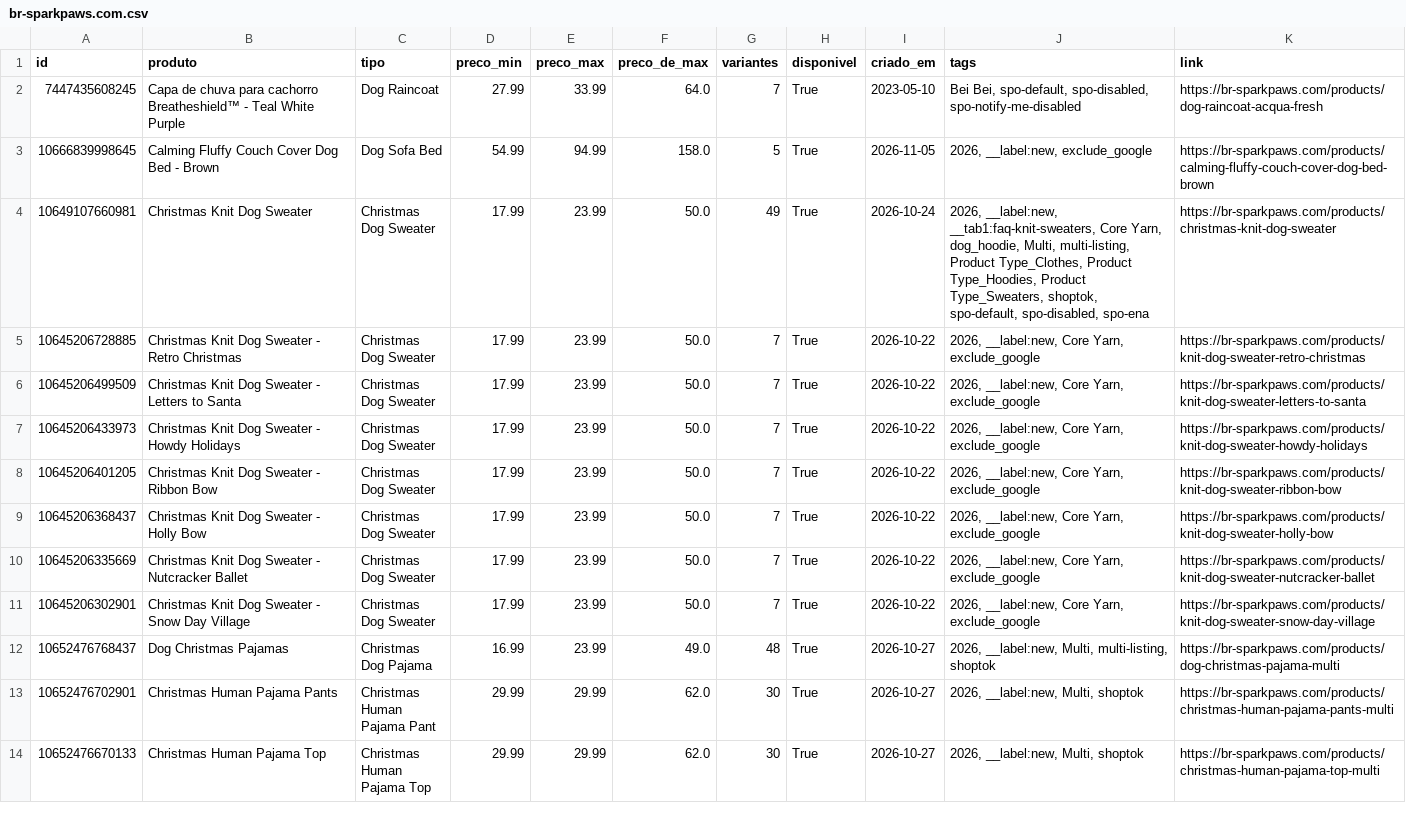
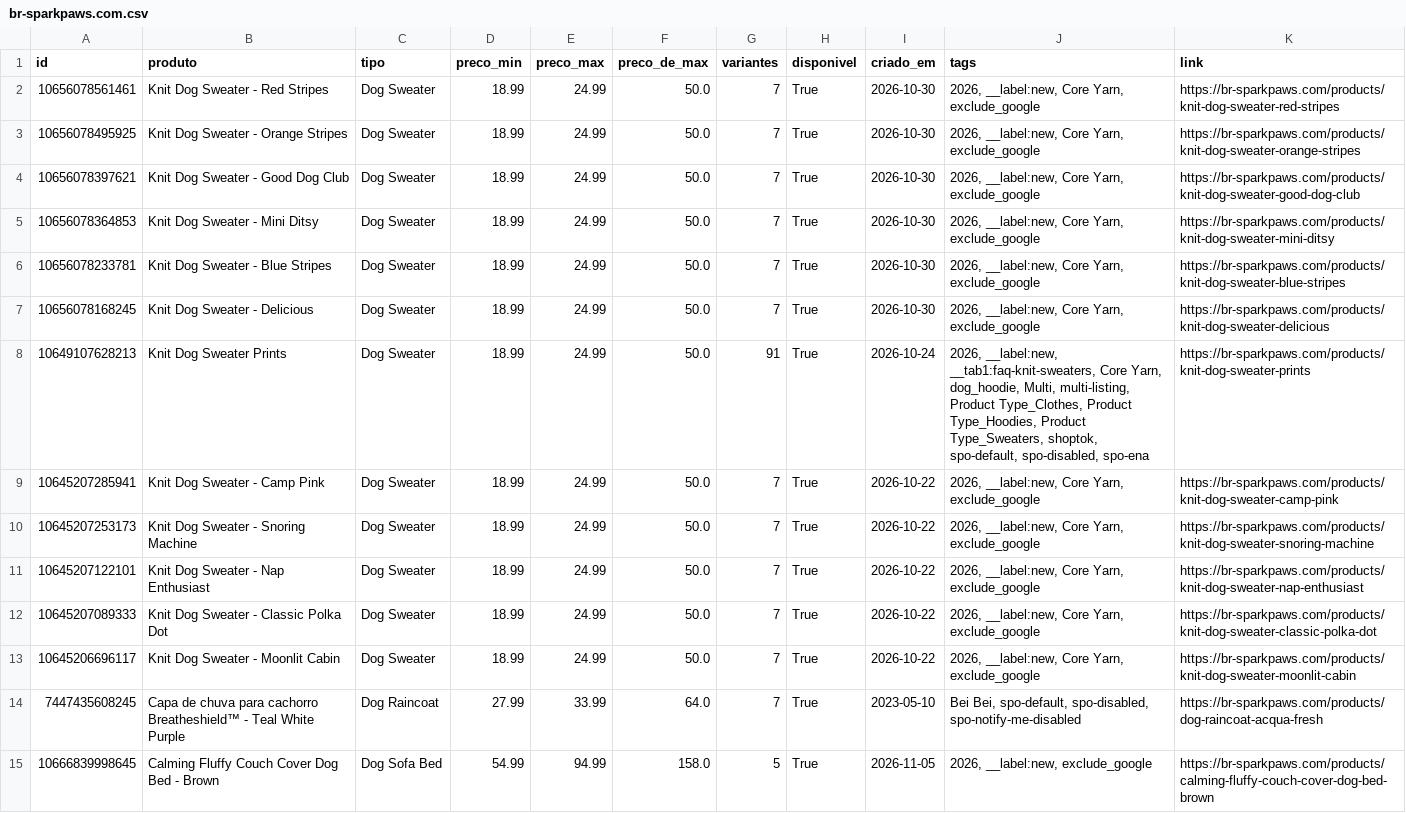
Before and after one commit to helioncontato1-coder/coletor-dados, a CSV file: dados/lojas/br-sparkpaws.com.csv, drawn as a sheet; only a part is shown; the shorter side is filled out with more unchanged rows; the diff names each change by its address in the sheet, - before the commit and + after, or states it on an @@ line.

```diff
--- a/dados/lojas/br-sparkpaws.com.csv
+++ b/dados/lojas/br-sparkpaws.com.csv
+row 2: 10656078561461 | Knit Dog Sweater - Red Stripes | Dog Sweater | 18.99 | 24.99 | 50.0 | 7 | True | 2026-10-30 | 2026, __label:new, Core Yarn, exclude_google | https://br-sparkpaws.com/products/knit-dog-sweater-red-stripes
+row 3: 10656078495925 | Knit Dog Sweater - Orange Stripes | Dog Sweater | 18.99 | 24.99 | 50.0 | 7 | True | 2026-10-30 | 2026, __label:new, Core Yarn, exclude_google | https://br-sparkpaws.com/products/knit-dog-sweater-orange-stripes
+row 4: 10656078397621 | Knit Dog Sweater - Good Dog Club | Dog Sweater | 18.99 | 24.99 | 50.0 | 7 | True | 2026-10-30 | 2026, __label:new, Core Yarn, exclude_google | https://br-sparkpaws.com/products/knit-dog-sweater-good-dog-club
+row 5: 10656078364853 | Knit Dog Sweater - Mini Ditsy | Dog Sweater | 18.99 | 24.99 | 50.0 | 7 | True | 2026-10-30 | 2026, __label:new, Core Yarn, exclude_google | https://br-sparkpaws.com/products/knit-dog-sweater-mini-ditsy
+row 6: 10656078233781 | Knit Dog Sweater - Blue Stripes | Dog Sweater | 18.99 | 24.99 | 50.0 | 7 | True | 2026-10-30 | 2026, __label:new, Core Yarn, exclude_google | https://br-sparkpaws.com/products/knit-dog-sweater-blue-stripes
+row 7: 10656078168245 | Knit Dog Sweater - Delicious | Dog Sweater | 18.99 | 24.99 | 50.0 | 7 | True | 2026-10-30 | 2026, __label:new, Core Yarn, exclude_google | https://br-sparkpaws.com/products/knit-dog-sweater-delicious
+row 8: 10649107628213 | Knit Dog Sweater Prints | Dog Sweater | 18.99 | 24.99 | 50.0 | 91 | True | 2026-10-24 | 2026, __label:new, __tab1:faq-knit-sweaters, Core Yarn, dog_hoodie, Multi, multi-listing, Product Type_Clothes, Product Type_Hoodies, Product Type_Sweaters, shoptok, spo-default, spo-disabled, spo-ena | https://br-sparkpaws.com/products/knit-dog-sweater-prints
+row 9: 10645207285941 | Knit Dog Sweater - Camp Pink | Dog Sweater | 18.99 | 24.99 | 50.0 | 7 | True | 2026-10-22 | 2026, __label:new, Core Yarn, exclude_google | https://br-sparkpaws.com/products/knit-dog-sweater-camp-pink
+row 10: 10645207253173 | Knit Dog Sweater - Snoring Machine | Dog Sweater | 18.99 | 24.99 | 50.0 | 7 | True | 2026-10-22 | 2026, __label:new, Core Yarn, exclude_google | https://br-sparkpaws.com/products/knit-dog-sweater-snoring-machine
+row 11: 10645207122101 | Knit Dog Sweater - Nap Enthusiast | Dog Sweater | 18.99 | 24.99 | 50.0 | 7 | True | 2026-10-22 | 2026, __label:new, Core Yarn, exclude_google | https://br-sparkpaws.com/products/knit-dog-sweater-nap-enthusiast
+row 12: 10645207089333 | Knit Dog Sweater - Classic Polka Dot | Dog Sweater | 18.99 | 24.99 | 50.0 | 7 | True | 2026-10-22 | 2026, __label:new, Core Yarn, exclude_google | https://br-sparkpaws.com/products/knit-dog-sweater-classic-polka-dot
+row 13: 10645206696117 | Knit Dog Sweater - Moonlit Cabin | Dog Sweater | 18.99 | 24.99 | 50.0 | 7 | True | 2026-10-22 | 2026, __label:new, Core Yarn, exclude_google | https://br-sparkpaws.com/products/knit-dog-sweater-moonlit-cabin
```
Also changed, not shown: dados/lojas/casapetloja.com.csv, dados/lojas/mudancas.csv, 3 other files.
